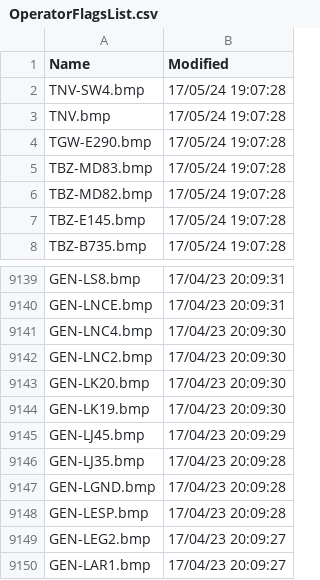
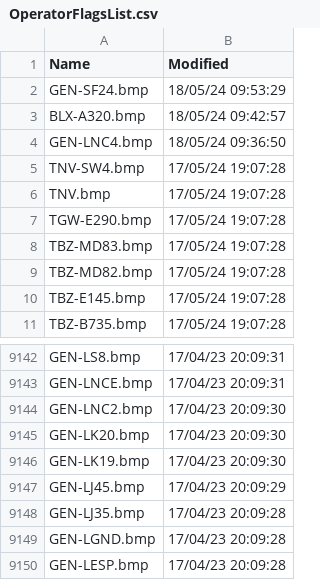
Before and after one commit to rikgale/VRSOperatorFlags, a CSV file: OperatorFlagsList.csv, drawn as a sheet; only a part is shown, gaps mark what is left out; the shorter side is filled out with more unchanged rows; removed rows and columns are numbered as before the commit, all else as after; the diff names each change by its address in the sheet, - before the commit and + after, or states it on an @@ line.

```diff
--- a/OperatorFlagsList.csv
+++ b/OperatorFlagsList.csv
+row 2: GEN-SF24.bmp | 18/05/24 09:53:29
+row 3: BLX-A320.bmp | 18/05/24 09:42:57
+row 4: GEN-LNC4.bmp | 18/05/24 09:36:50
-row 9141: GEN-LNC4.bmp | 17/04/23 20:09:30
```
Also changed, not shown: Silhouettes.csv, 2 other files.
